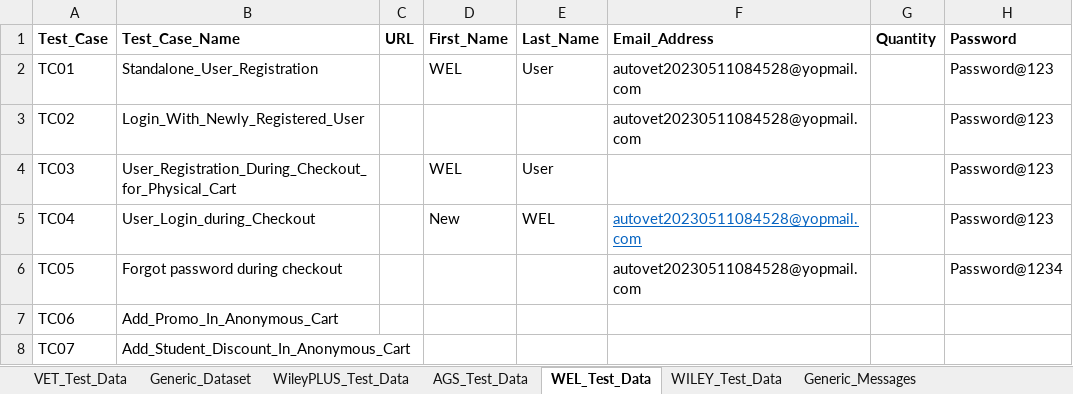
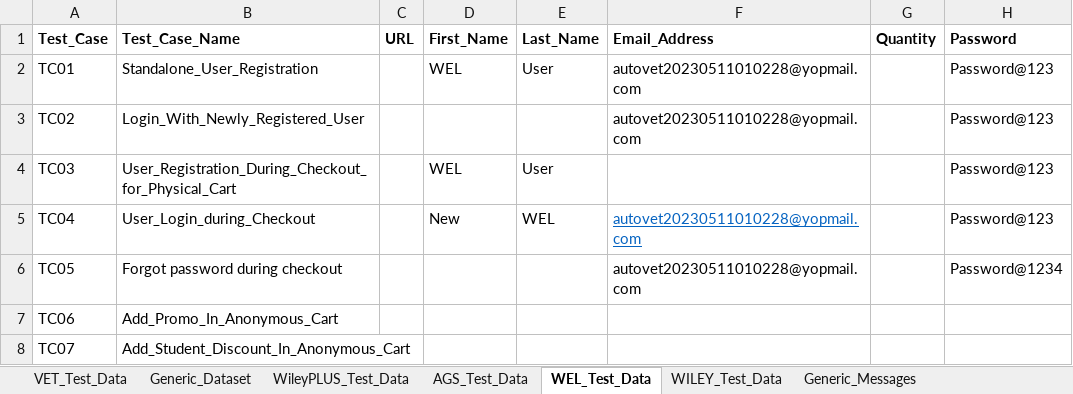
Before and after one commit to gsaha99/Ecommerce_QA, an Excel workbook: Test Data/Automation_Datasheet.xlsx, sheet WEL_Test_Data, drawn as a sheet; only a part is shown; values as stored, in another font and other column widths than the file's, no borders; the diff names each change by its address in the sheet, - before the commit and + after, or states it on an @@ line.

Commit message:
Few changes in wiley datasheet

```diff
--- a/Test Data/Automation_Datasheet.xlsx (sheet WEL_Test_Data)
+++ b/Test Data/Automation_Datasheet.xlsx (sheet WEL_Test_Data)
-F2:F3 (Email_Address): autovet20230511084528@yopmail.com
+F2:F3 (Email_Address): autovet20230511010228@yopmail.com
-F5:F6 (Email_Address): autovet20230511084528@yopmail.com
+F5:F6 (Email_Address): autovet20230511010228@yopmail.com
```
Also changed, not shown: sheet WILEY_Test_Data, 15 other files.
